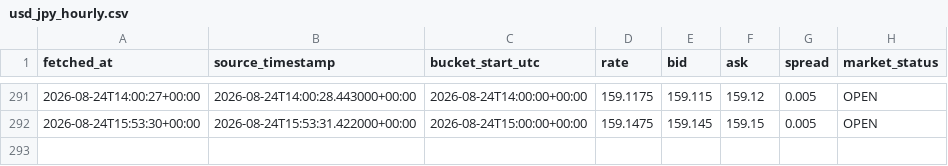
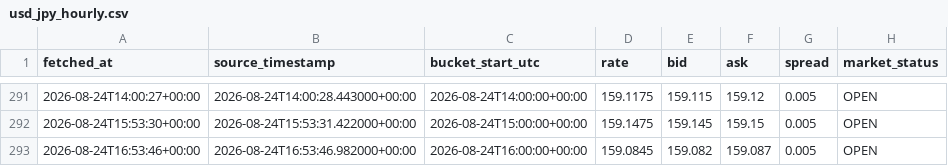
Before and after one commit to yu1Ro5/quant-lab-data, a CSV file: data/usd_jpy_hourly.csv, drawn as a sheet; only a part is shown, gaps mark what is left out; the diff names each change by its address in the sheet, - before the commit and + after, or states it on an @@ line.

```diff
--- a/data/usd_jpy_hourly.csv
+++ b/data/usd_jpy_hourly.csv
+row 293: 2026-08-24T16:53:46+00:00 | 2026-08-24T16:53:46.982000+00:00 | 2026-08-24T16:00:00+00:00 | 159.0845 | 159.082 | 159.087 | 0.005 | OPEN
```
